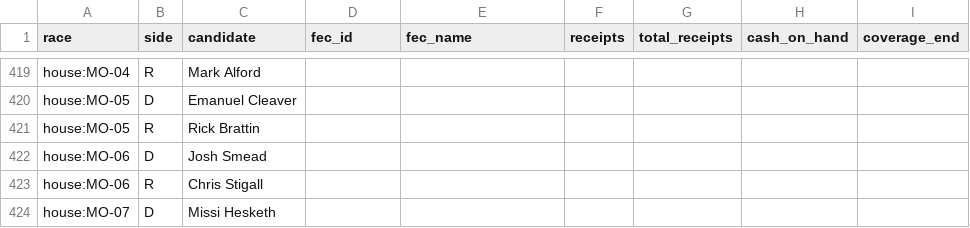
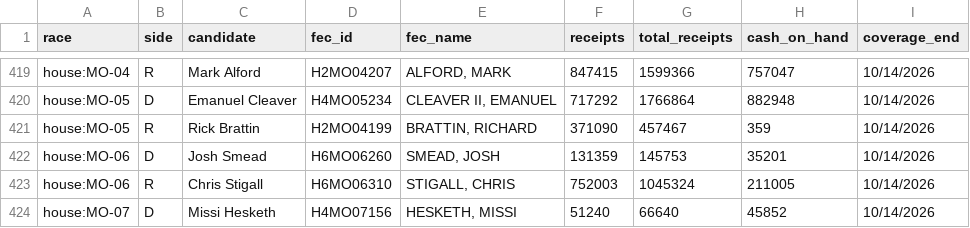
Before and after one commit to KaraZajac/MIDTERMS2026, a CSV file: data/finance.csv, drawn as a sheet; only a part is shown, gaps mark what is left out; the diff covers the shown part only; the diff names each change by its address in the sheet, - before the commit and + after, or states it on an @@ line.

```diff
--- a/data/finance.csv
+++ b/data/finance.csv
-D419 (fec_id): (empty)
+D419 (fec_id): H2MO04207
-E419 (fec_name): (empty)
+E419 (fec_name): ALFORD, MARK
-F419 (receipts): (empty)
+F419 (receipts): 847415
-G419 (total_receipts): (empty)
+G419 (total_receipts): 1599366
-H419 (cash_on_hand): (empty)
+H419 (cash_on_hand): 757047
-I419:I424 (coverage_end): (empty)
+I419:I424 (coverage_end): 10/14/2026
-D420 (fec_id): (empty)
+D420 (fec_id): H4MO05234
-E420 (fec_name): (empty)
+E420 (fec_name): CLEAVER II, EMANUEL
-F420 (receipts): (empty)
+F420 (receipts): 717292
-G420 (total_receipts): (empty)
+G420 (total_receipts): 1766864
-H420 (cash_on_hand): (empty)
+H420 (cash_on_hand): 882948
-D421 (fec_id): (empty)
+D421 (fec_id): H2MO04199
-E421 (fec_name): (empty)
+E421 (fec_name): BRATTIN, RICHARD
-F421 (receipts): (empty)
+F421 (receipts): 371090
-G421 (total_receipts): (empty)
+G421 (total_receipts): 457467
-H421 (cash_on_hand): (empty)
+H421 (cash_on_hand): 359
-D422 (fec_id): (empty)
+D422 (fec_id): H6MO06260
-E422 (fec_name): (empty)
+E422 (fec_name): SMEAD, JOSH
-F422 (receipts): (empty)
+F422 (receipts): 131359
-G422 (total_receipts): (empty)
+G422 (total_receipts): 145753
-H422 (cash_on_hand): (empty)
+H422 (cash_on_hand): 35201
-D423 (fec_id): (empty)
+D423 (fec_id): H6MO06310
-E423 (fec_name): (empty)
+E423 (fec_name): STIGALL, CHRIS
-F423 (receipts): (empty)
+F423 (receipts): 752003
-G423 (total_receipts): (empty)
+G423 (total_receipts): 1045324
-H423 (cash_on_hand): (empty)
+H423 (cash_on_hand): 211005
-D424 (fec_id): (empty)
+D424 (fec_id): H4MO07156
-E424 (fec_name): (empty)
+E424 (fec_name): HESKETH, MISSI
-F424 (receipts): (empty)
+F424 (receipts): 51240
-G424 (total_receipts): (empty)
+G424 (total_receipts): 66640
-H424 (cash_on_hand): (empty)
+H424 (cash_on_hand): 45852
```
Also changed, not shown: 120 edited cells elsewhere in this file, 4 other files.
